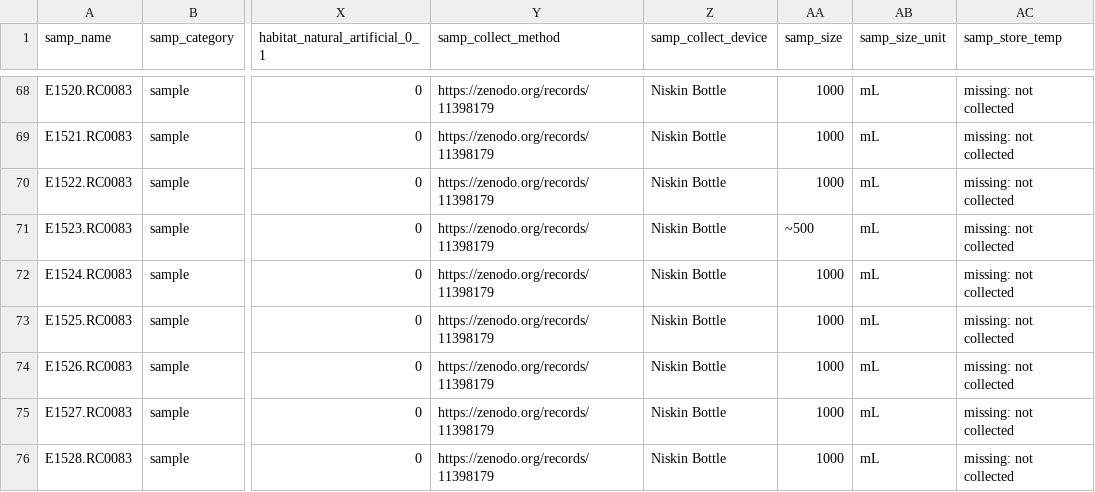
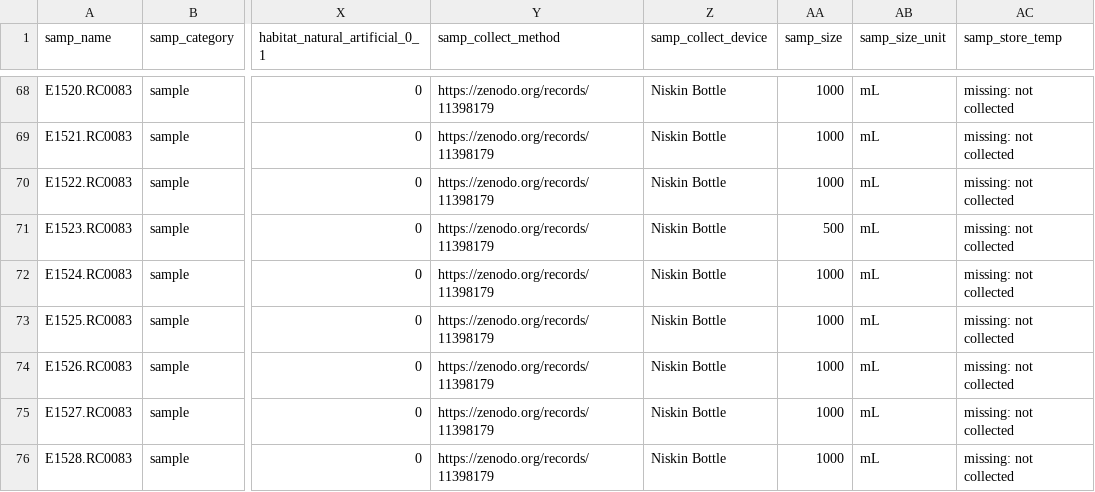
Before and after one commit to NOAA-PMEL/FAIRe-Mapping, a CSV file: projects/AK_Carbon/rc0083/data/rc0083_faire.csv, drawn as a sheet; only a part is shown, gaps mark what is left out; the diff names each change by its address in the sheet, - before the commit and + after, or states it on an @@ line.

Commit message:
fix samp_size in carbon

```diff
--- a/projects/AK_Carbon/rc0083/data/rc0083_faire.csv
+++ b/projects/AK_Carbon/rc0083/data/rc0083_faire.csv
-AA71 (samp_size): ~500
+AA71 (samp_size): 500
```
Also changed, not shown: 2 other files.
